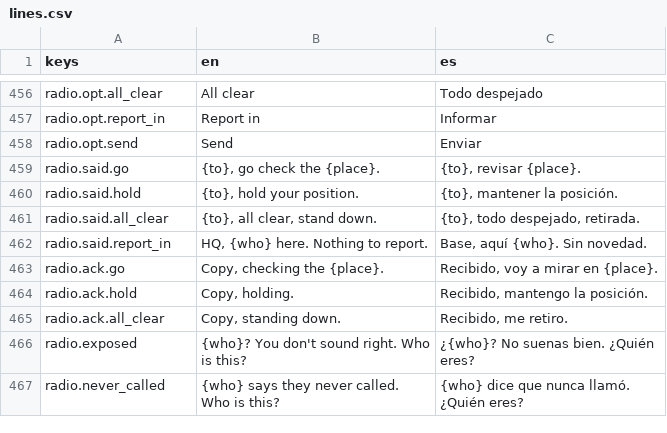
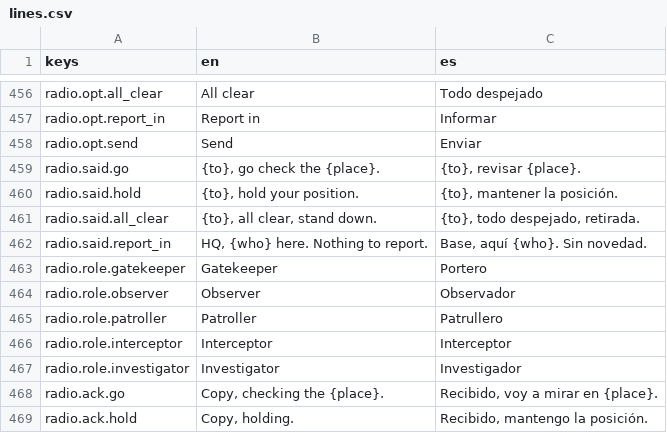
Before and after one commit to CamiloParraS/codename-DORO, a CSV file: text/lines.csv, drawn as a sheet; only a part is shown, gaps mark what is left out; the shorter side is filled out with more unchanged rows.

Commit message:
feat(text): update line strings

```diff
--- a/text/lines.csv
+++ b/text/lines.csv
@@ -462,2 +462,7 @@ radio.said.all_clear,"{to}, all clear, stand down.","{to}, todo despejado, retir
 radio.said.report_in,"HQ, {who} here. Nothing to report.","Base, aquí {who}. Sin novedad."
+radio.role.gatekeeper,Gatekeeper,Portero
+radio.role.observer,Observer,Observador
+radio.role.patroller,Patroller,Patrullero
+radio.role.interceptor,Interceptor,Interceptor
+radio.role.investigator,Investigator,Investigador
 radio.ack.go,"Copy, checking the {place}.","Recibido, voy a mirar en {place}."
```
